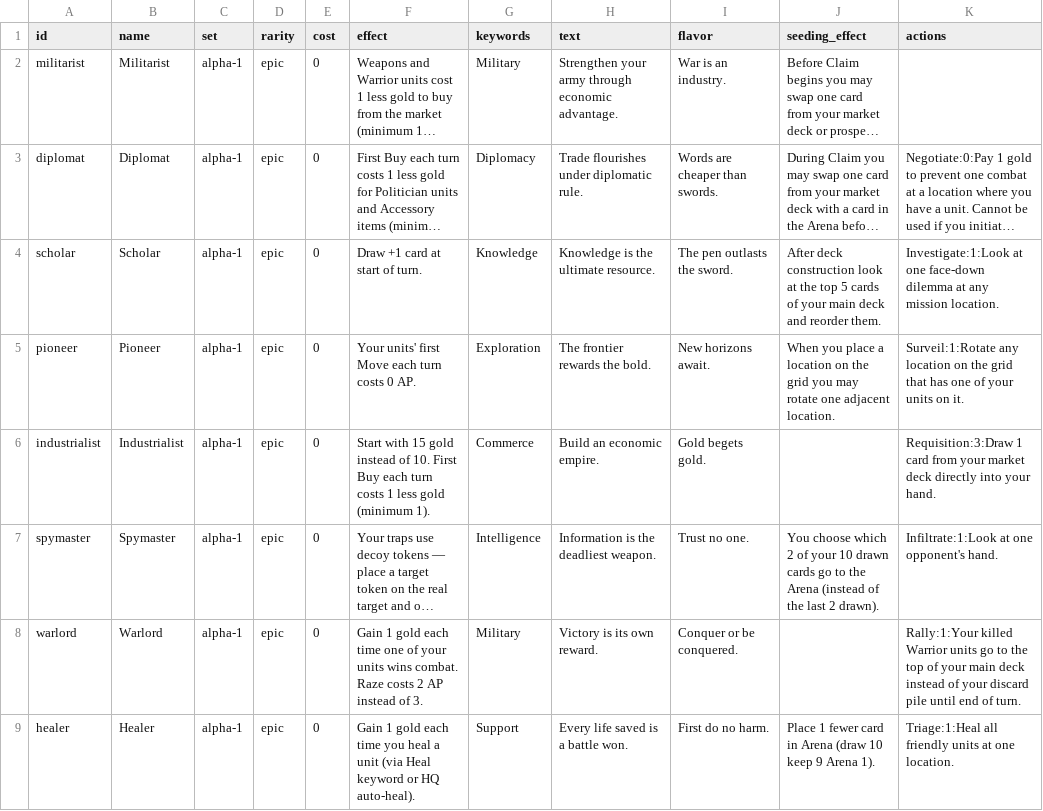
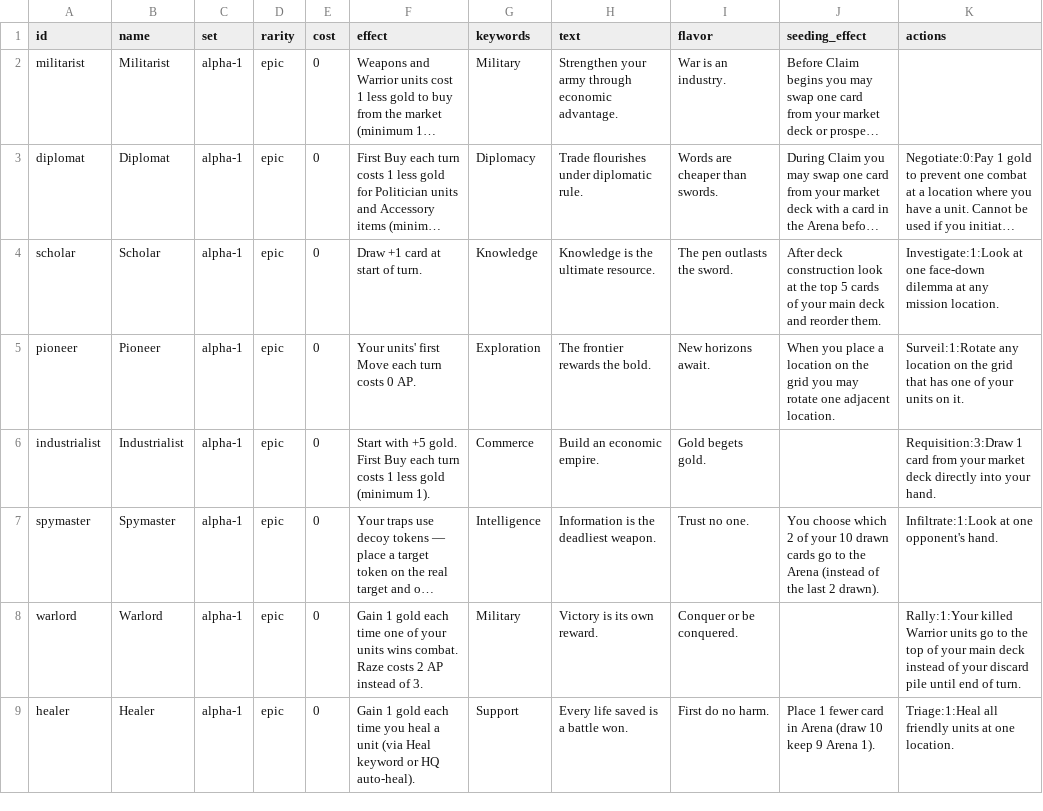
Before and after one commit to lalli-oni/cards, a CSV file: library/sets/alpha-1/policies.csv, drawn as a sheet; long unchanged cells end in …; the diff names each change by its address in the sheet, - before the commit and + after, or states it on an @@ line.

```diff
--- a/library/sets/alpha-1/policies.csv
+++ b/library/sets/alpha-1/policies.csv
-F6 (effect): Start with 15 gold instead of 10. First Buy…
+F6 (effect): Start with +5 gold. First Buy…
```
Also changed, not shown: 2 other files.
